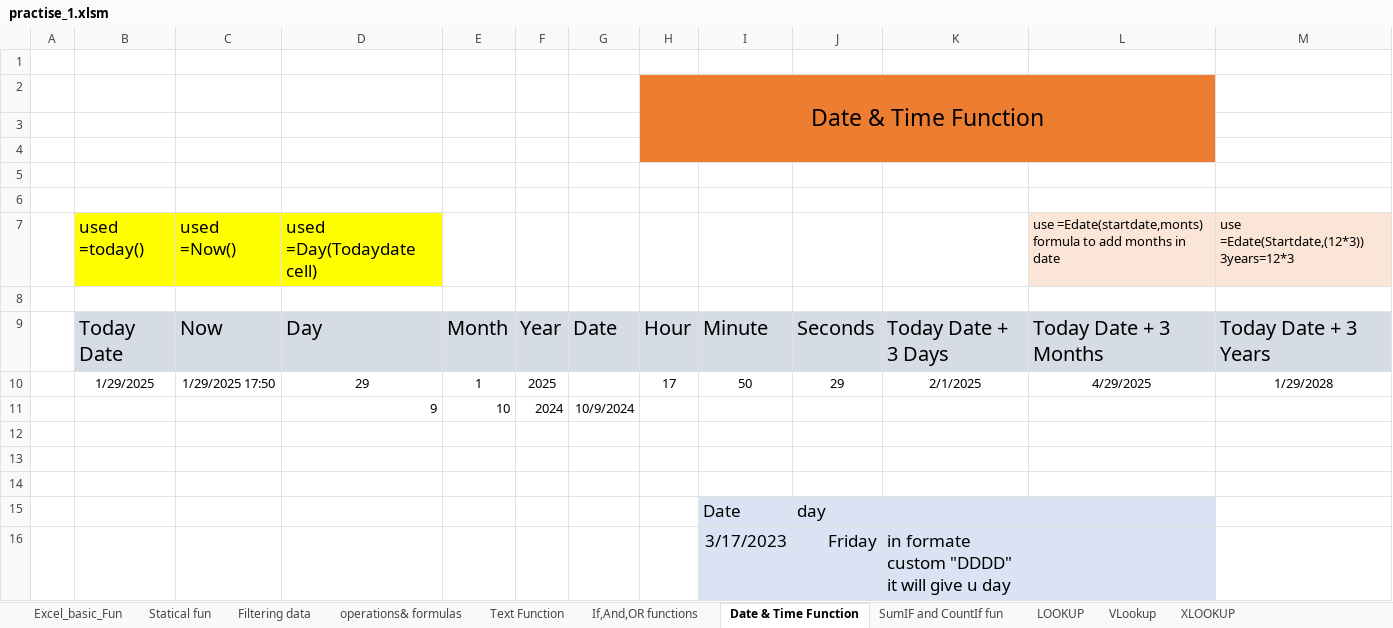
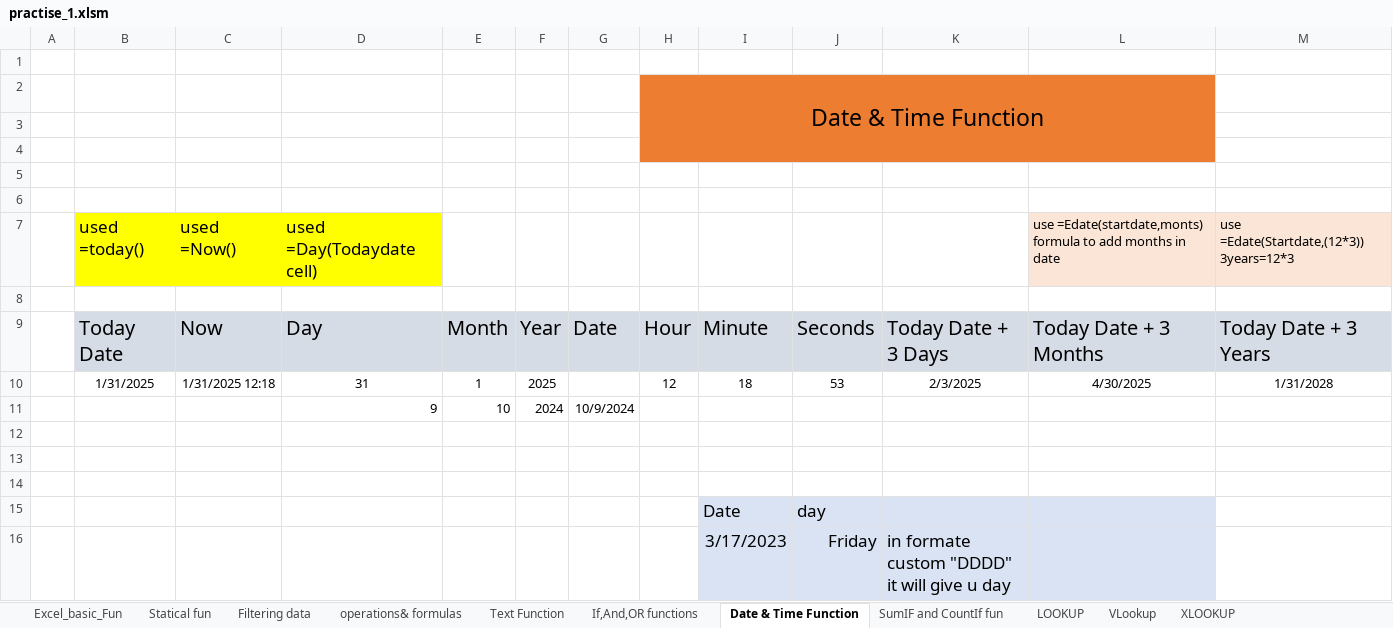
Before and after one commit to nikgavandhare/Excel_For_Data_Analyst, an Excel workbook: practise_1.xlsm, sheet Date & Time Function, drawn as a sheet; values as stored, in another font and other column widths than the file's, no borders; removed rows and columns are numbered as before the commit, all else as after; the diff names each change by its address in the sheet, - before the commit and + after, or states it on an @@ line.

Commit message:
updated

```diff
--- a/practise_1.xlsm (sheet Date & Time Function)
+++ b/practise_1.xlsm (sheet Date & Time Function)
-row 10:  | 1/29/2025 | 1/29/2025 17:50 | 29 | 1 | 2025 |  | 17 | 50 | 29 | 2/1/2025 | 4/29/2025 | 1/29/2028
+row 10:  | 1/31/2025 | 1/31/2025 12:18 | 31 | 1 | 2025 |  | 12 | 18 | 53 | 2/3/2025 | 4/30/2025 | 1/31/2028
```
